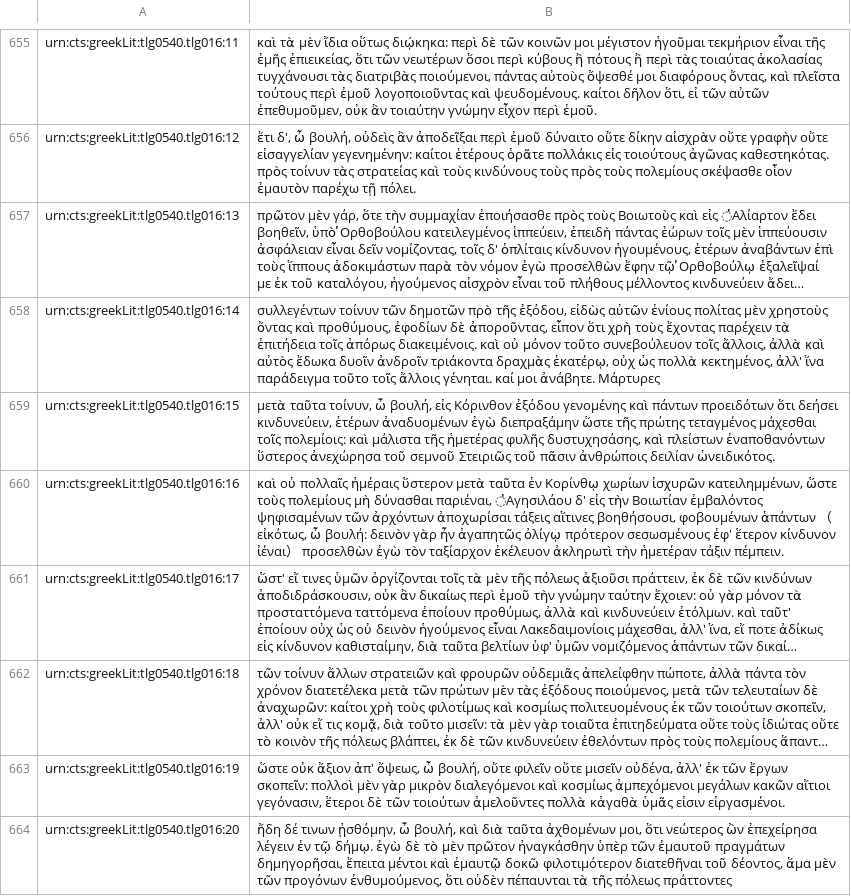
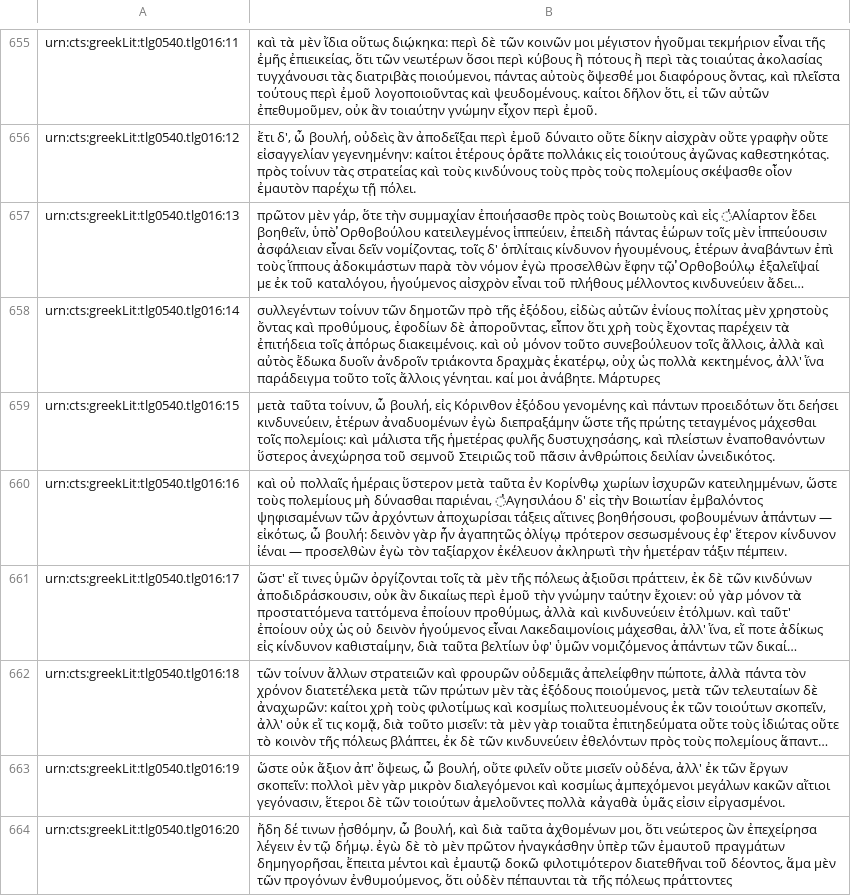
Before and after one commit to hcflag/greek, a TSV file: in-progress/lysias.speeches.tsv, drawn as a sheet; only a part is shown, gaps mark what is left out; long unchanged cells end in …; the diff covers the shown part only; the diff names each change by its address in the sheet, - before the commit and + after, or states it on an @@ line.

```diff
--- a/in-progress/lysias.speeches.tsv
+++ b/in-progress/lysias.speeches.tsv
-B660: …φοβουμένων ἁπάντων （εἰκότως, ὦ βουλή: δεινὸν γὰρ ἦν ἀγαπητῶς ὀλίγῳ πρότερον σεσωσμένους ἐφ' ἕτερον κίνδυνον ἰέναι） προσελθὼν ἐγὼ…
+B660: …φοβουμένων ἁπάντων — εἰκότως, ὦ βουλή: δεινὸν γὰρ ἦν ἀγαπητῶς ὀλίγῳ πρότερον σεσωσμένους ἐφ' ἕτερον κίνδυνον ἰέναι — προσελθὼν ἐγὼ…
```
Also changed, not shown: 45 edited cells elsewhere in this file.
